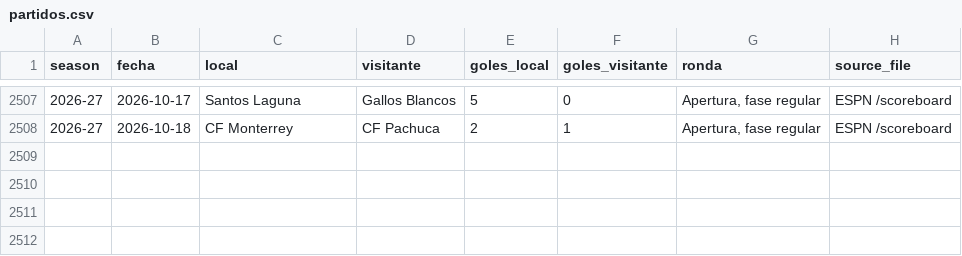
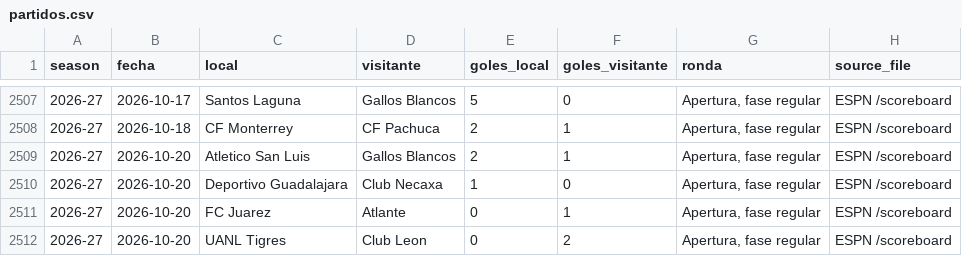
Before and after one commit to RicardoCR72/mlb-ai-predictor, a CSV file: futbol_liga_mx/data/partidos.csv, drawn as a sheet; only a part is shown, gaps mark what is left out; the diff names each change by its address in the sheet, - before the commit and + after, or states it on an @@ line.

```diff
--- a/futbol_liga_mx/data/partidos.csv
+++ b/futbol_liga_mx/data/partidos.csv
+row 2509: 2026-27 | 2026-10-20 | Atletico San Luis | Gallos Blancos | 2 | 1 | Apertura, fase regular | ESPN /scoreboard
+row 2510: 2026-27 | 2026-10-20 | Deportivo Guadalajara | Club Necaxa | 1 | 0 | Apertura, fase regular | ESPN /scoreboard
+row 2511: 2026-27 | 2026-10-20 | FC Juarez | Atlante | 0 | 1 | Apertura, fase regular | ESPN /scoreboard
+row 2512: 2026-27 | 2026-10-20 | UANL Tigres | Club Leon | 0 | 2 | Apertura, fase regular | ESPN /scoreboard
```
Also changed, not shown: futbol_liga_mx/data/proximos.csv, 1 other file.
